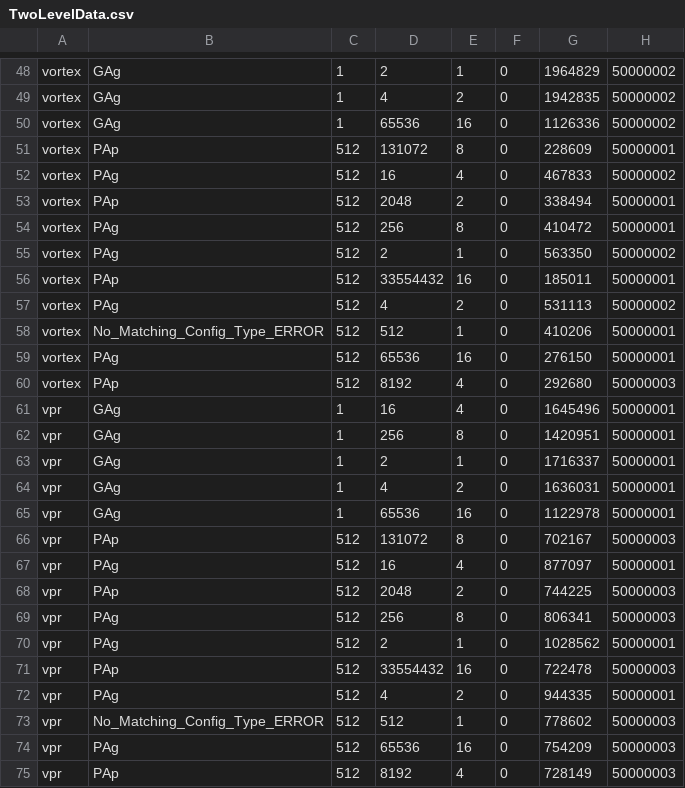
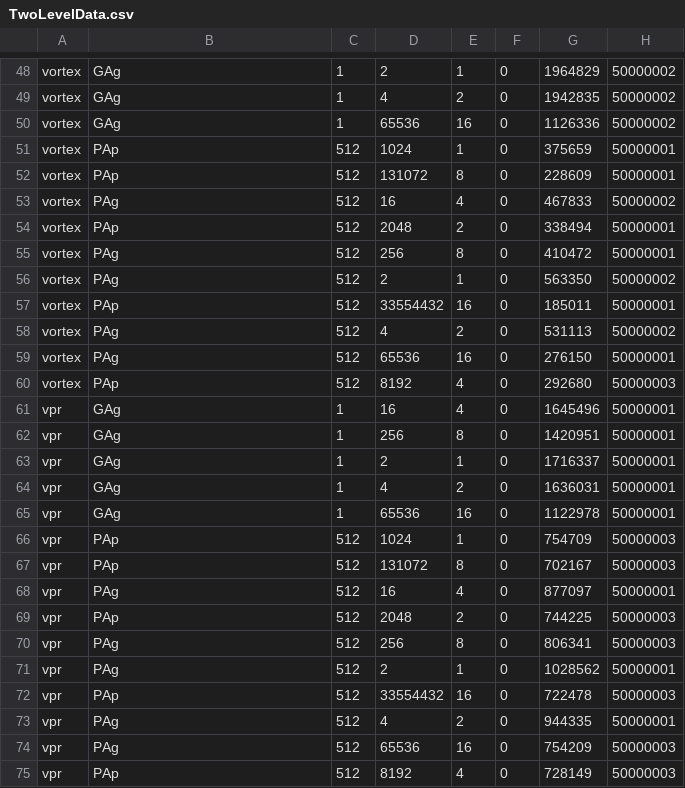
Before and after one commit to sdh31/BranchPredictionComparison, a CSV file: TwoLevelData.csv, drawn as a sheet; only a part is shown, gaps mark what is left out; the diff covers the shown part only.

```diff
--- a/TwoLevelData.csv
+++ b/TwoLevelData.csv
@@ -50,2 +50,3 @@ vortex,GAg,1,4,2,0,1942835,50000002
 vortex,GAg,1,65536,16,0,1126336,50000002
+vortex,PAp,512,1024,1,0,375659,50000001
 vortex,PAp,512,131072,8,0,228609,50000001
@@ -57,3 +58,2 @@ vortex,PAp,512,33554432,16,0,185011,50000001
 vortex,PAg,512,4,2,0,531113,50000002
-vortex,No_Matching_Config_Type_ERROR,512,512,1,0,410206,50000001
 vortex,PAg,512,65536,16,0,276150,50000001
@@ -65,2 +65,3 @@ vpr,GAg,1,4,2,0,1636031,50000001
 vpr,GAg,1,65536,16,0,1122978,50000001
+vpr,PAp,512,1024,1,0,754709,50000003
 vpr,PAp,512,131072,8,0,702167,50000003
@@ -72,3 +73,2 @@ vpr,PAp,512,33554432,16,0,722478,50000003
 vpr,PAg,512,4,2,0,944335,50000001
-vpr,No_Matching_Config_Type_ERROR,512,512,1,0,778602,50000003
 vpr,PAg,512,65536,16,0,754209,50000003
```
Also changed, not shown: 3 added rows, 3 removed rows and 8 edited cells elsewhere in this file.
